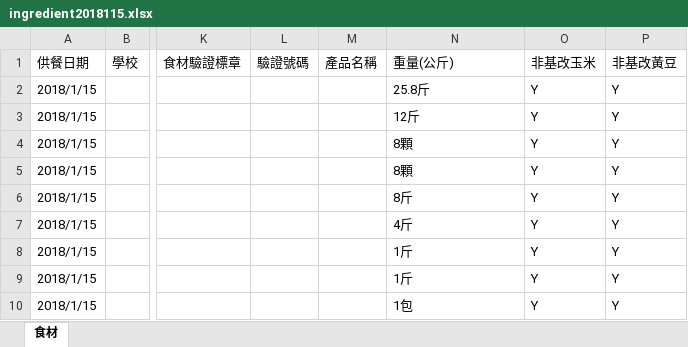
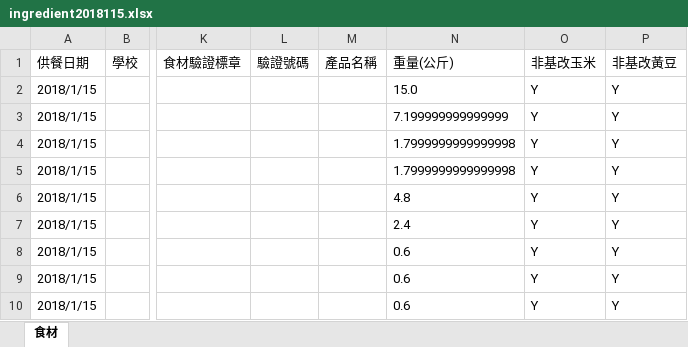
Before and after one commit to TakmingMark/TaisinLanch, an Excel workbook: excel/ingredient2018115.xlsx, sheet 食材, drawn as a sheet; only a part is shown, gaps mark what is left out; values as stored, in another font and other column widths than the file's, no borders; the diff names each change by its address in the sheet, - before the commit and + after, or states it on an @@ line.

```diff
--- a/excel/ingredient2018115.xlsx (sheet 食材)
+++ b/excel/ingredient2018115.xlsx (sheet 食材)
-N2 (重量(公斤)): 25.8斤
+N2 (重量(公斤)): 15.0
-N3 (重量(公斤)): 12斤
+N3 (重量(公斤)): 7.199999999999999
-N4:N5 (重量(公斤)): 8顆
+N4:N5 (重量(公斤)): 1.7999999999999998
-N6 (重量(公斤)): 8斤
+N6 (重量(公斤)): 4.8
-N7 (重量(公斤)): 4斤
+N7 (重量(公斤)): 2.4
-N8:N9 (重量(公斤)): 1斤
+N8:N9 (重量(公斤)): 0.6
-N10 (重量(公斤)): 1包
+N10 (重量(公斤)): 0.6
```
Also changed, not shown: excel/ingredient2018116.xlsx, excel/ingredient2018117.xlsx, 5 other files.
